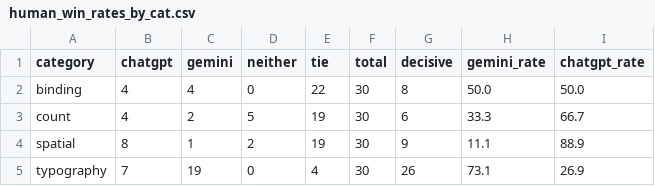
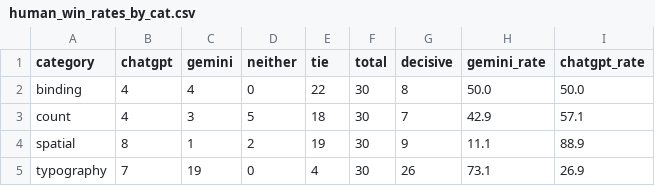
Before and after one commit to Puthyporsk/text-to-image-generation-benchmark, a CSV file: results/human_win_rates_by_cat.csv, drawn as a sheet.

```diff
--- a/results/human_win_rates_by_cat.csv
+++ b/results/human_win_rates_by_cat.csv
@@ -2,3 +2,3 @@ category,chatgpt,gemini,neither,tie,total,decisive,gemini_rate,chatgpt_rate
 binding,4,4,0,22,30,8,50.0,50.0
-count,4,2,5,19,30,6,33.3,66.7
+count,4,3,5,18,30,7,42.9,57.1
 spatial,8,1,2,19,30,9,11.1,88.9
```
Also changed, not shown: results/combined_head_to_head.csv, 4 other files.
